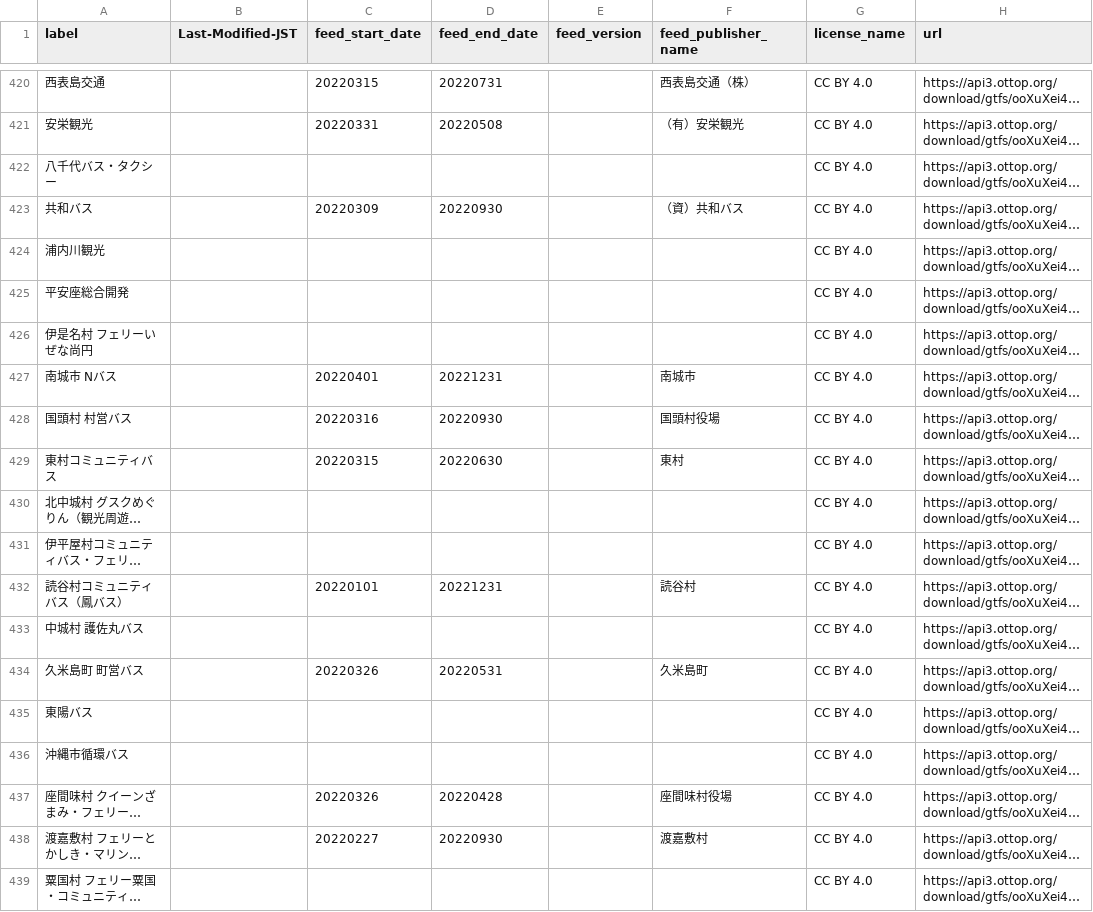
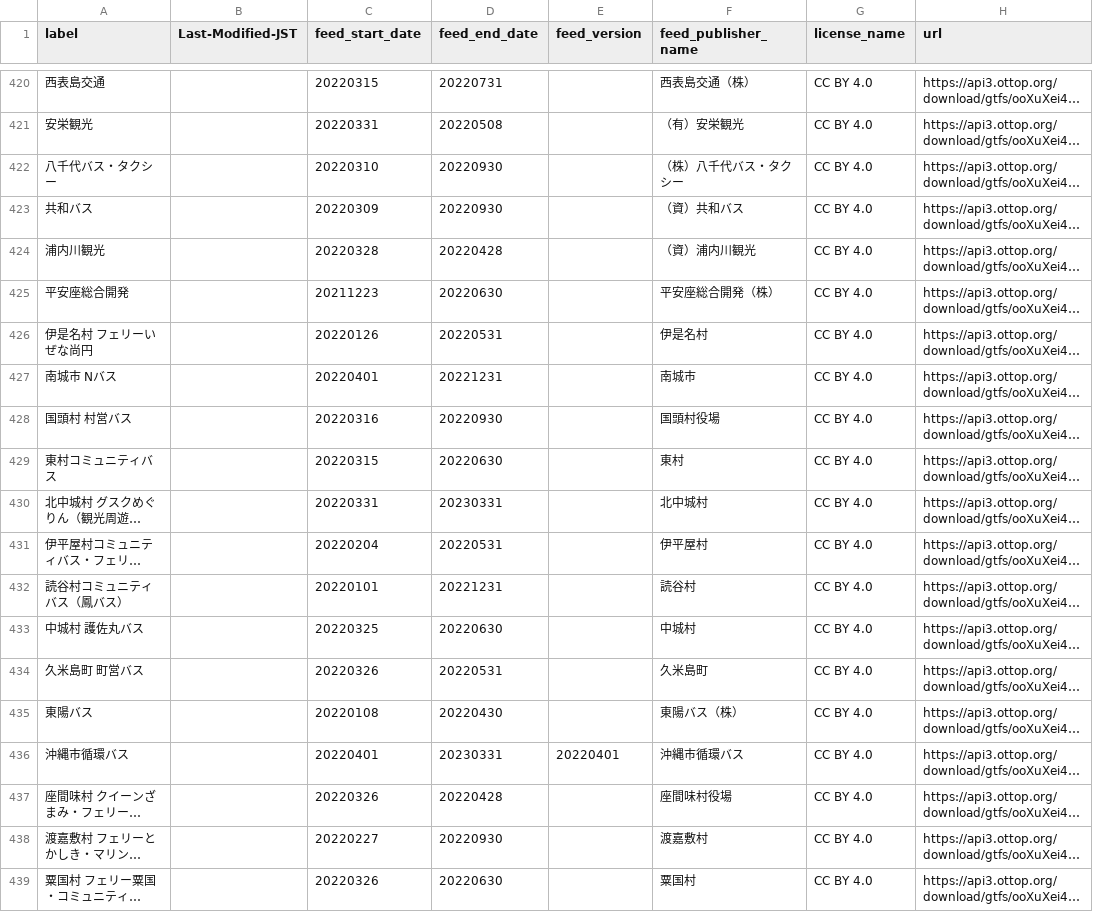
Before and after one commit to tshimada291/gtfs-jp-list-datecheck, a CSV file: GTFS_fixedURL_LastModified.csv, drawn as a sheet; only a part is shown, gaps mark what is left out; long unchanged cells end in …; the diff covers the shown part only; the diff names each change by its address in the sheet, - before the commit and + after, or states it on an @@ line.

Commit message:
Update csv file

```diff
--- a/GTFS_fixedURL_LastModified.csv
+++ b/GTFS_fixedURL_LastModified.csv
-C422 (feed_start_date): (empty)
+C422 (feed_start_date): 20220310
-D422 (feed_end_date): (empty)
+D422 (feed_end_date): 20220930
-F422 (feed_publisher_name): (empty)
+F422 (feed_publisher_name): （株）八千代バス・タクシー
-C424 (feed_start_date): (empty)
+C424 (feed_start_date): 20220328
-D424 (feed_end_date): (empty)
+D424 (feed_end_date): 20220428
-F424 (feed_publisher_name): (empty)
+F424 (feed_publisher_name): （資）浦内川観光
-C425 (feed_start_date): (empty)
+C425 (feed_start_date): 20211223
-D425 (feed_end_date): (empty)
+D425 (feed_end_date): 20220630
-F425 (feed_publisher_name): (empty)
+F425 (feed_publisher_name): 平安座総合開発（株）
-C426 (feed_start_date): (empty)
+C426 (feed_start_date): 20220126
-D426 (feed_end_date): (empty)
+D426 (feed_end_date): 20220531
-F426 (feed_publisher_name): (empty)
+F426 (feed_publisher_name): 伊是名村
-C430 (feed_start_date): (empty)
+C430 (feed_start_date): 20220331
-D430 (feed_end_date): (empty)
+D430 (feed_end_date): 20230331
-F430 (feed_publisher_name): (empty)
+F430 (feed_publisher_name): 北中城村
-C431 (feed_start_date): (empty)
+C431 (feed_start_date): 20220204
-D431 (feed_end_date): (empty)
+D431 (feed_end_date): 20220531
-F431 (feed_publisher_name): (empty)
+F431 (feed_publisher_name): 伊平屋村
-C433 (feed_start_date): (empty)
+C433 (feed_start_date): 20220325
-D433 (feed_end_date): (empty)
+D433 (feed_end_date): 20220630
-F433 (feed_publisher_name): (empty)
+F433 (feed_publisher_name): 中城村
-C435 (feed_start_date): (empty)
+C435 (feed_start_date): 20220108
-D435 (feed_end_date): (empty)
+D435 (feed_end_date): 20220430
-F435 (feed_publisher_name): (empty)
+F435 (feed_publisher_name): 東陽バス（株）
-C436 (feed_start_date): (empty)
+C436 (feed_start_date): 20220401
-D436 (feed_end_date): (empty)
+D436 (feed_end_date): 20230331
-E436 (feed_version): (empty)
+E436 (feed_version): 20220401
-F436 (feed_publisher_name): (empty)
+F436 (feed_publisher_name): 沖縄市循環バス
-C439 (feed_start_date): (empty)
+C439 (feed_start_date): 20220326
-D439 (feed_end_date): (empty)
+D439 (feed_end_date): 20220630
-F439 (feed_publisher_name): (empty)
+F439 (feed_publisher_name): 粟国村
```
Also changed, not shown: 87 edited cells elsewhere in this file.
